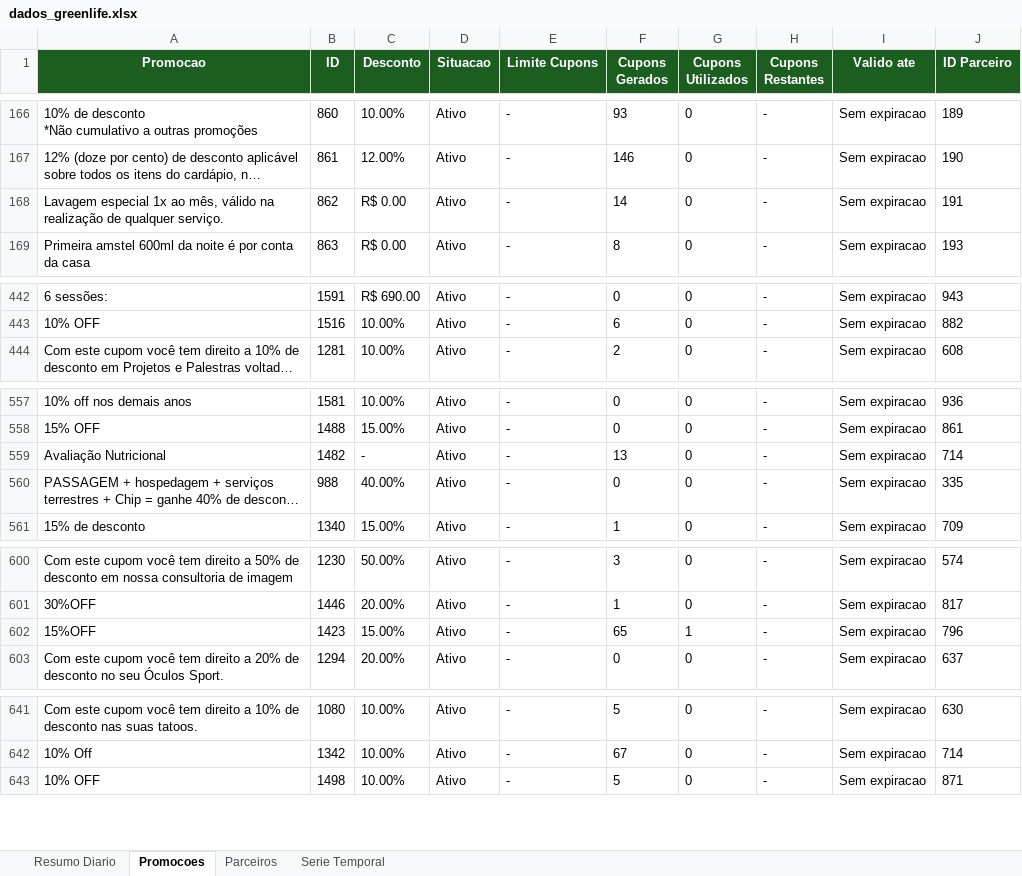
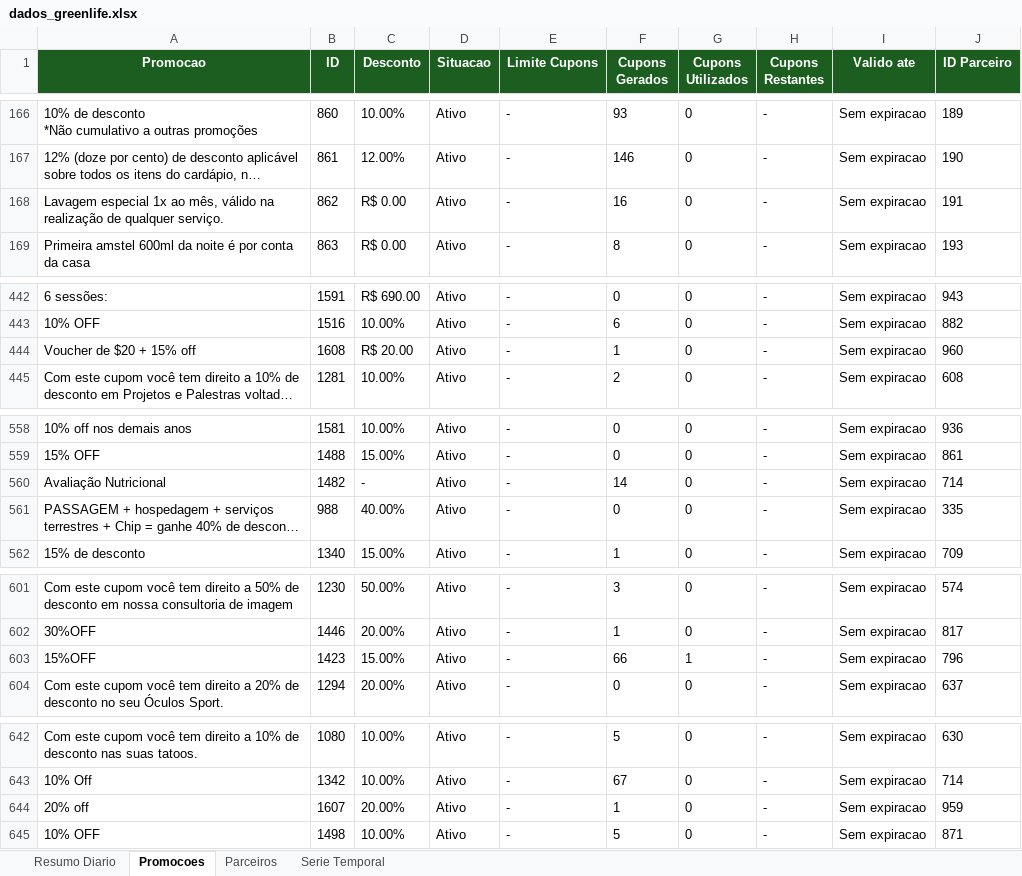
Before and after one commit to quality-glf/mkt-dash, an Excel workbook: greenlife_scraper/dados_greenlife.xlsx, sheet Promocoes, drawn as a sheet; only a part is shown, gaps mark what is left out; long unchanged cells end in …; values as stored, in another font and other column widths than the file's, no borders; addresses are those after the commit; the diff covers the shown part only; the diff names each change by its address in the sheet, - before the commit and + after, or states it on an @@ line.

```diff
--- a/greenlife_scraper/dados_greenlife.xlsx (sheet Promocoes)
+++ b/greenlife_scraper/dados_greenlife.xlsx (sheet Promocoes)
-F168 (Cupons Gerados): 14
+F168 (Cupons Gerados): 16
+row 444: Voucher de $20 + 15% off | 1608 | R$ 20.00 | Ativo | - | 1 | 0 | - | Sem expiracao | 960
-F560 (Cupons Gerados): 13
+F560 (Cupons Gerados): 14
-F603 (Cupons Gerados): 65
+F603 (Cupons Gerados): 66
+row 644: 20% off | 1607 | 20.00% | Ativo | - | 1 | 0 | - | Sem expiracao | 959
```
Also changed, not shown: 2 edited cells elsewhere in this sheet, sheet Parceiros, sheet Resumo Diario, sheet Serie Temporal, greenlife_scraper/historico_leads.xlsx, instagram-metrics/base_interacoes_detalhadas.xlsx, 4 other files.
